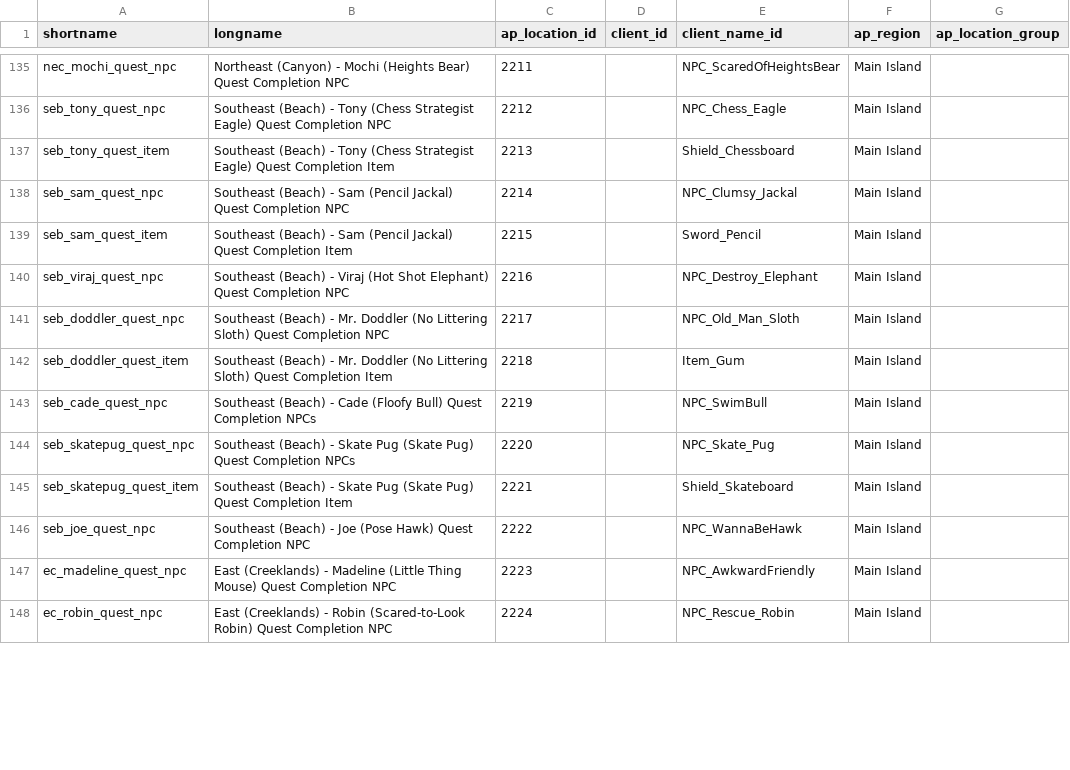
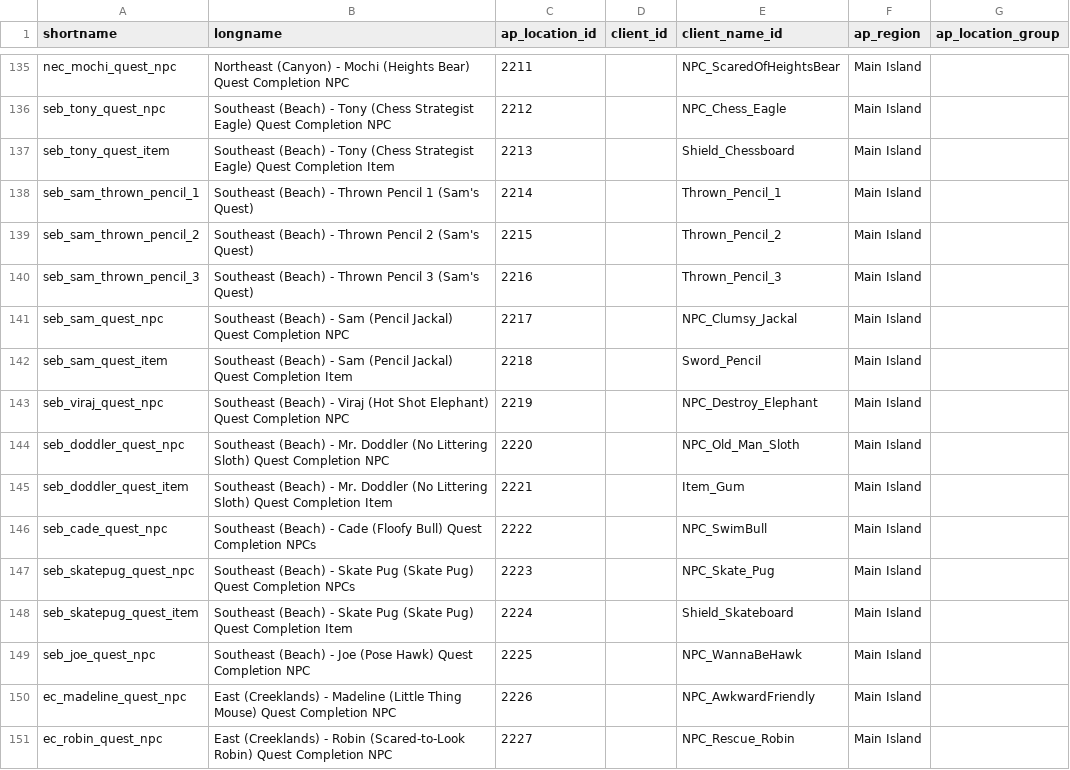
Before and after one commit to natronium/GatorRando, a CSV file: GatorRando/data/Locations.csv, drawn as a sheet; only a part is shown, gaps mark what is left out; the diff covers the shown part only.

Commit message:
Add Sam's Thrown Pencils as separate checks that require Thrown Pencils

```diff
--- a/GatorRando/data/Locations.csv
+++ b/GatorRando/data/Locations.csv
@@ -137,12 +137,15 @@ seb_tony_quest_npc,Southeast (Beach) - Tony (Chess Strategist Eagle) Quest Compl
 seb_tony_quest_item,Southeast (Beach) - Tony (Chess Strategist Eagle) Quest Completion Item,2213,,Shield_Chessboard,Main Island,
-seb_sam_quest_npc,Southeast (Beach) - Sam (Pencil Jackal) Quest Completion NPC,2214,,NPC_Clumsy_Jackal,Main Island,
-seb_sam_quest_item,Southeast (Beach) - Sam (Pencil Jackal) Quest Completion Item,2215,,Sword_Pencil,Main Island,
-seb_viraj_quest_npc,Southeast (Beach) - Viraj (Hot Shot Elephant) Quest Completion NPC,2216,,NPC_Destroy_Elephant,Main Island,
-seb_doddler_quest_npc,Southeast (Beach) - Mr. Doddler (No Littering Sloth) Quest Completion NPC,2217,,NPC_Old_Man_Sloth,Main Island,
-seb_doddler_quest_item,Southeast (Beach) - Mr. Doddler (No Littering Sloth) Quest Completion Item,2218,,Item_Gum,Main Island,
-seb_cade_quest_npc,Southeast (Beach) - Cade (Floofy Bull) Quest Completion NPCs,2219,,NPC_SwimBull,Main Island,
-seb_skatepug_quest_npc,Southeast (Beach) - Skate Pug (Skate Pug) Quest Completion NPCs,2220,,NPC_Skate_Pug,Main Island,
-seb_skatepug_quest_item,Southeast (Beach) - Skate Pug (Skate Pug) Quest Completion Item,2221,,Shield_Skateboard,Main Island,
-seb_joe_quest_npc,Southeast (Beach) - Joe (Pose Hawk) Quest Completion NPC,2222,,NPC_WannaBeHawk,Main Island,
-ec_madeline_quest_npc,East (Creeklands) - Madeline (Little Thing Mouse) Quest Completion NPC,2223,,NPC_AwkwardFriendly,Main Island,
-ec_robin_quest_npc,East (Creeklands) - Robin (Scared-to-Look Robin) Quest Completion NPC,2224,,NPC_Rescue_Robin,Main Island,
+seb_sam_thrown_pencil_1,Southeast (Beach) - Thrown Pencil 1 (Sam's Quest),2214,,Thrown_Pencil_1,Main Island,
+seb_sam_thrown_pencil_2,Southeast (Beach) - Thrown Pencil 2 (Sam's Quest),2215,,Thrown_Pencil_2,Main Island,
+seb_sam_thrown_pencil_3,Southeast (Beach) - Thrown Pencil 3 (Sam's Quest),2216,,Thrown_Pencil_3,Main Island,
+seb_sam_quest_npc,Southeast (Beach) - Sam (Pencil Jackal) Quest Completion NPC,2217,,NPC_Clumsy_Jackal,Main Island,
+seb_sam_quest_item,Southeast (Beach) - Sam (Pencil Jackal) Quest Completion Item,2218,,Sword_Pencil,Main Island,
+seb_viraj_quest_npc,Southeast (Beach) - Viraj (Hot Shot Elephant) Quest Completion NPC,2219,,NPC_Destroy_Elephant,Main Island,
+seb_doddler_quest_npc,Southeast (Beach) - Mr. Doddler (No Littering Sloth) Quest Completion NPC,2220,,NPC_Old_Man_Sloth,Main Island,
+seb_doddler_quest_item,Southeast (Beach) - Mr. Doddler (No Littering Sloth) Quest Completion Item,2221,,Item_Gum,Main Island,
+seb_cade_quest_npc,Southeast (Beach) - Cade (Floofy Bull) Quest Completion NPCs,2222,,NPC_SwimBull,Main Island,
+seb_skatepug_quest_npc,Southeast (Beach) - Skate Pug (Skate Pug) Quest Completion NPCs,2223,,NPC_Skate_Pug,Main Island,
+seb_skatepug_quest_item,Southeast (Beach) - Skate Pug (Skate Pug) Quest Completion Item,2224,,Shield_Skateboard,Main Island,
+seb_joe_quest_npc,Southeast (Beach) - Joe (Pose Hawk) Quest Completion NPC,2225,,NPC_WannaBeHawk,Main Island,
+ec_madeline_quest_npc,East (Creeklands) - Madeline (Little Thing Mouse) Quest Completion NPC,2226,,NPC_AwkwardFriendly,Main Island,
+ec_robin_quest_npc,East (Creeklands) - Robin (Scared-to-Look Robin) Quest Completion NPC,2227,,NPC_Rescue_Robin,Main Island,
```
Also changed, not shown: 69 edited cells elsewhere in this file, GatorRando/data/Items.csv, 2 other files.
